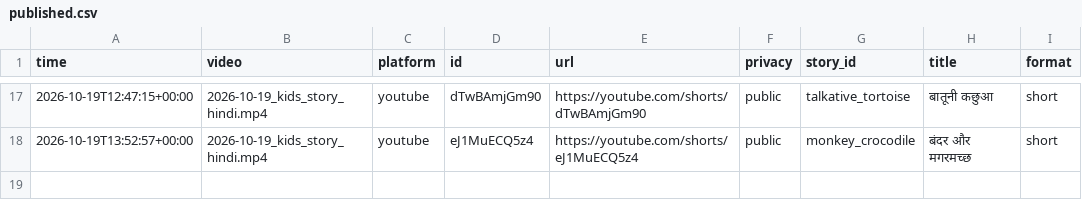
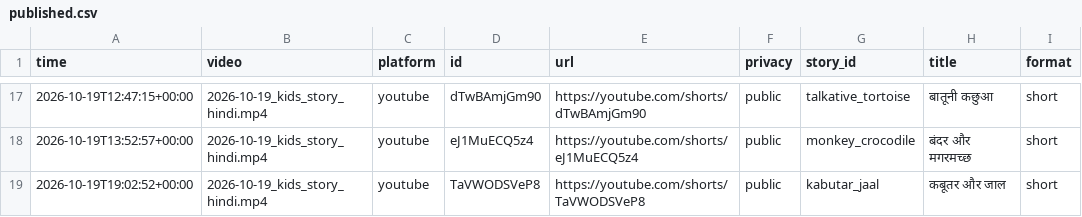
Before and after one commit to sunandthakur514-netizen/harmis, a CSV file: output/published.csv, drawn as a sheet; only a part is shown, gaps mark what is left out.

```diff
--- a/output/published.csv
+++ b/output/published.csv
@@ -18 +18,2 @@ time,video,platform,id,url,privacy,story_id,title,format
 2026-10-19T13:52:57+00:00,2026-10-19_kids_story_hindi.mp4,youtube,eJ1MuECQ5z4,https://youtube.com/shorts/eJ1MuECQ5z4,public,monkey_crocodile,बंदर और मगरमच्छ,short
+2026-10-19T19:02:52+00:00,2026-10-19_kids_story_hindi.mp4,youtube,TaVWODSVeP8,https://youtube.com/shorts/TaVWODSVeP8,public,kabutar_jaal,कबूतर और जाल,short
```
Also changed, not shown: 1 other file.
